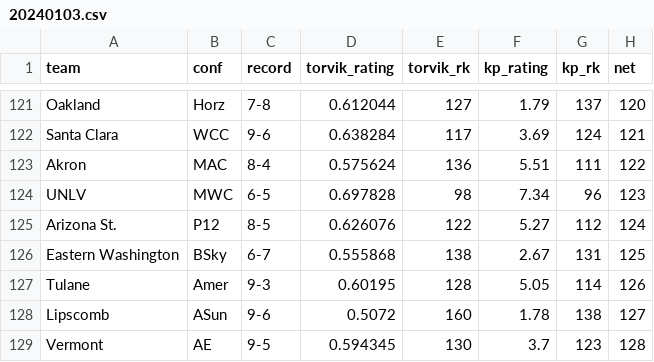
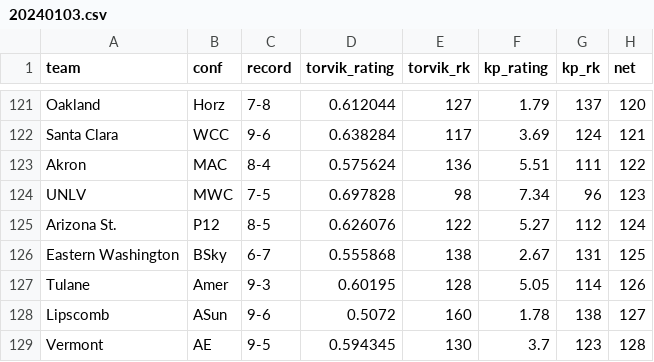
Before and after one commit to andreweatherman/NCAA_NET_RANKINGS, a CSV file: daily_rankings/20240103.csv, drawn as a sheet; only a part is shown, gaps mark what is left out; the diff names each change by its address in the sheet, - before the commit and + after, or states it on an @@ line.

```diff
--- a/daily_rankings/20240103.csv
+++ b/daily_rankings/20240103.csv
-C124 (record): 6-5
+C124 (record): 7-5
```
Also changed, not shown: 1 other file.
